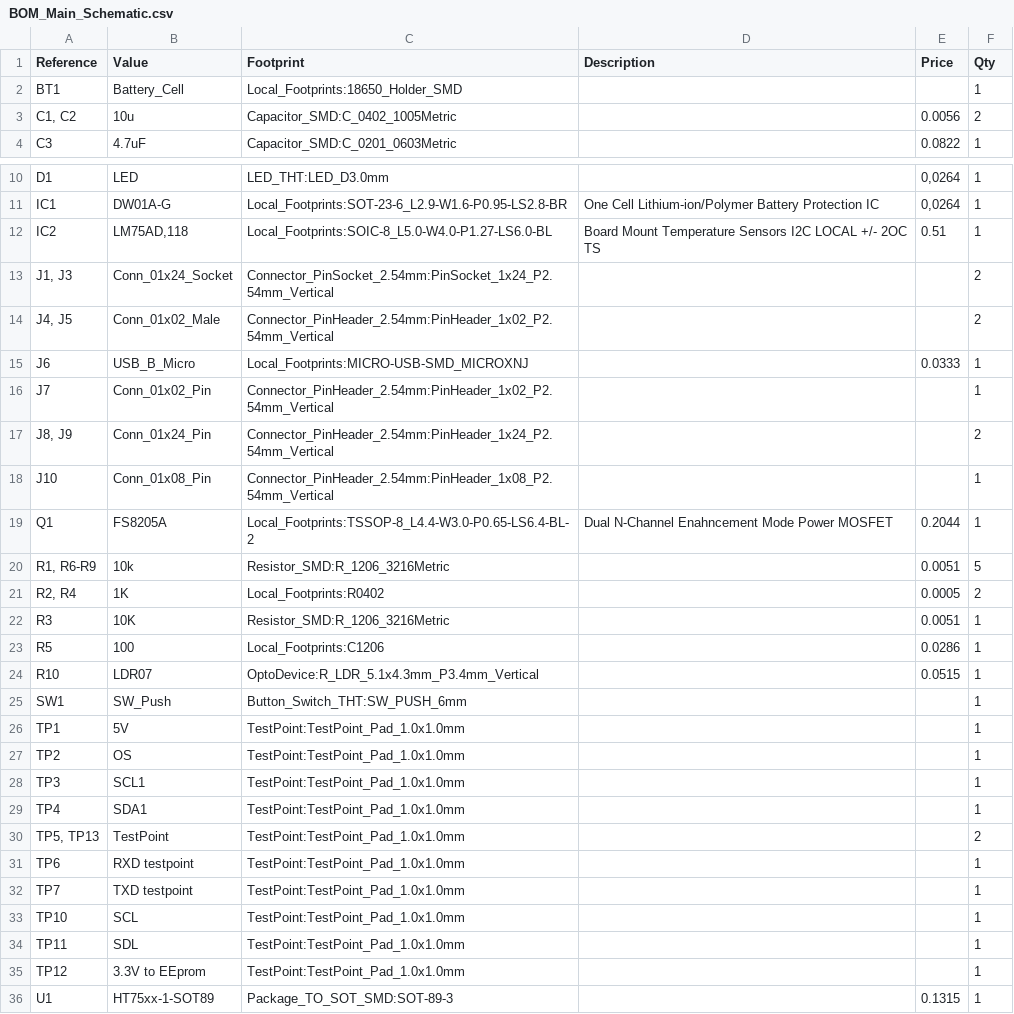
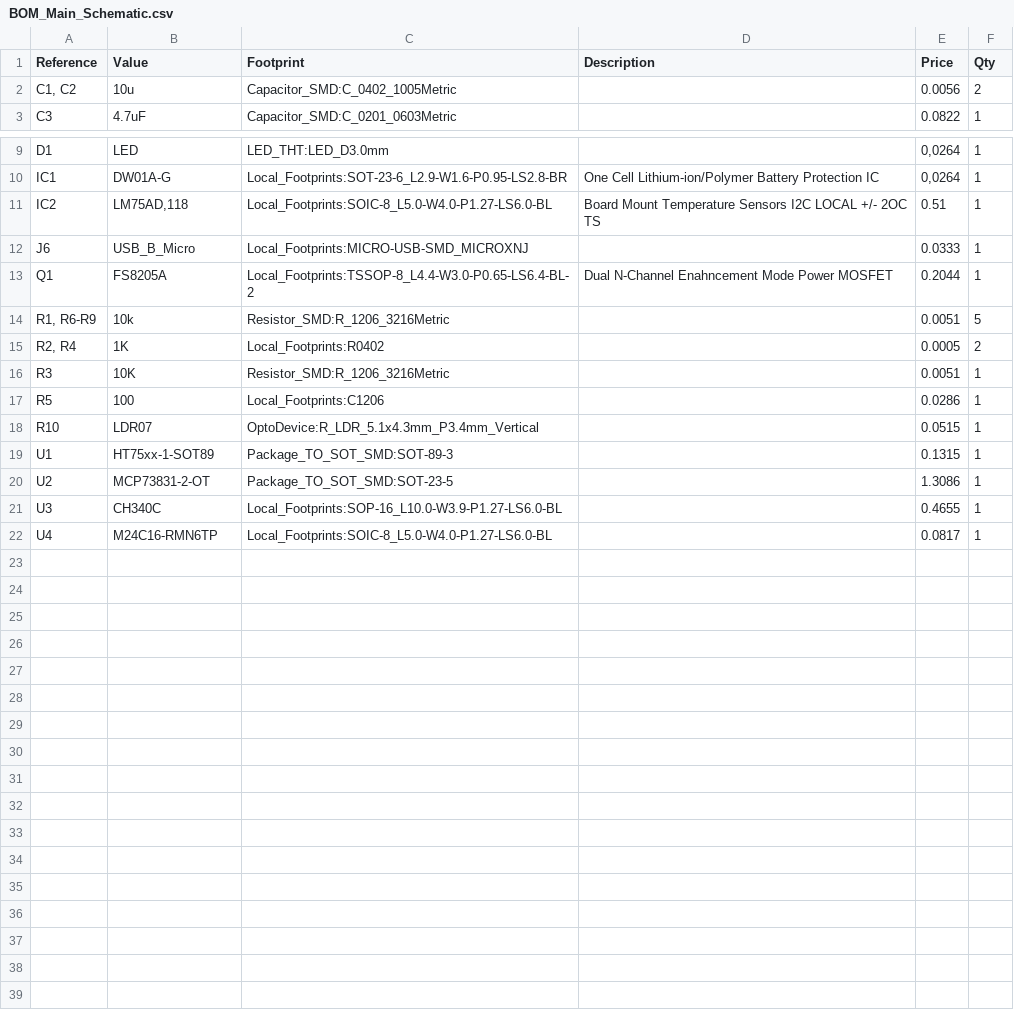
Before and after one commit to zwivhuyandou23/EEE3088F-ENVIRO-HAT-SENSOR, a CSV file: Schematic/Main Schematic/BOM_Main_Schematic.csv, drawn as a sheet; only a part is shown, gaps mark what is left out; the shorter side is filled out with more unchanged rows; the diff names each change by its address in the sheet, - before the commit and + after, or states it on an @@ line.

Commit message:
Update BOM_Main_Schematic.csv

```diff
--- a/Schematic/Main Schematic/BOM_Main_Schematic.csv
+++ b/Schematic/Main Schematic/BOM_Main_Schematic.csv
-row 2: BT1 | Battery_Cell | Local_Footprints:18650_Holder_SMD |  |  | 1
-row 13: J1, J3 | Conn_01x24_Socket | Connector_PinSocket_2.54mm:PinSocket_1x24_P2.54mm_Vertical |  |  | 2
-row 14: J4, J5 | Conn_01x02_Male | Connector_PinHeader_2.54mm:PinHeader_1x02_P2.54mm_Vertical |  |  | 2
-row 16: J7 | Conn_01x02_Pin | Connector_PinHeader_2.54mm:PinHeader_1x02_P2.54mm_Vertical |  |  | 1
-row 17: J8, J9 | Conn_01x24_Pin | Connector_PinHeader_2.54mm:PinHeader_1x24_P2.54mm_Vertical |  |  | 2
-row 18: J10 | Conn_01x08_Pin | Connector_PinHeader_2.54mm:PinHeader_1x08_P2.54mm_Vertical |  |  | 1
-row 25: SW1 | SW_Push | Button_Switch_THT:SW_PUSH_6mm |  |  | 1
-row 26: TP1 | 5V | TestPoint:TestPoint_Pad_1.0x1.0mm |  |  | 1
-row 27: TP2 | OS | TestPoint:TestPoint_Pad_1.0x1.0mm |  |  | 1
-row 28: TP3 | SCL1 | TestPoint:TestPoint_Pad_1.0x1.0mm |  |  | 1
-row 29: TP4 | SDA1 | TestPoint:TestPoint_Pad_1.0x1.0mm |  |  | 1
-row 30: TP5, TP13 | TestPoint | TestPoint:TestPoint_Pad_1.0x1.0mm |  |  | 2
-row 31: TP6 | RXD testpoint | TestPoint:TestPoint_Pad_1.0x1.0mm |  |  | 1
-row 32: TP7 | TXD testpoint | TestPoint:TestPoint_Pad_1.0x1.0mm |  |  | 1
-row 33: TP10 | SCL | TestPoint:TestPoint_Pad_1.0x1.0mm |  |  | 1
-row 34: TP11 | SDL | TestPoint:TestPoint_Pad_1.0x1.0mm |  |  | 1
-row 35: TP12 | 3.3V to EEprom | TestPoint:TestPoint_Pad_1.0x1.0mm |  |  | 1
```
